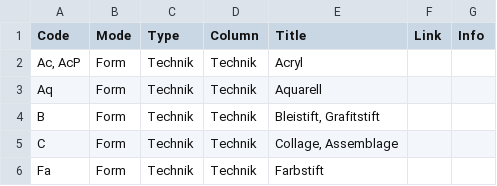
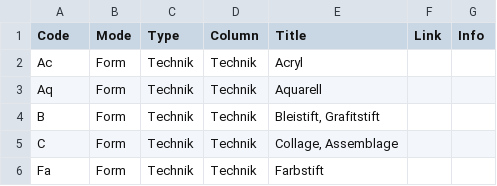
Before and after one commit to datalets/panoptikum, a CSV file: data/filters.csv, drawn as a sheet; only a part is shown.

```diff
--- a/data/filters.csv
+++ b/data/filters.csv
@@ -1,3 +1,3 @@
 "Code","Mode","Type","Column","Title","Link","Info"
-"Ac, AcP","Form","Technik","Technik","Acryl",,
+"Ac","Form","Technik","Technik","Acryl",,
 "Aq","Form","Technik","Technik","Aquarell",,
```
Also changed, not shown: 7 other files.
